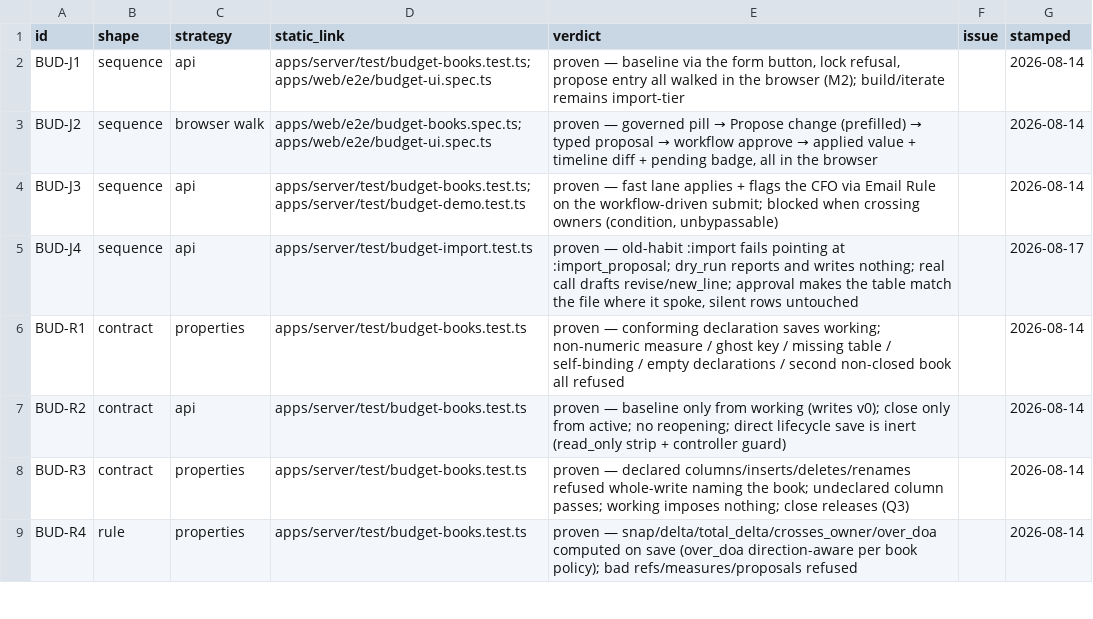
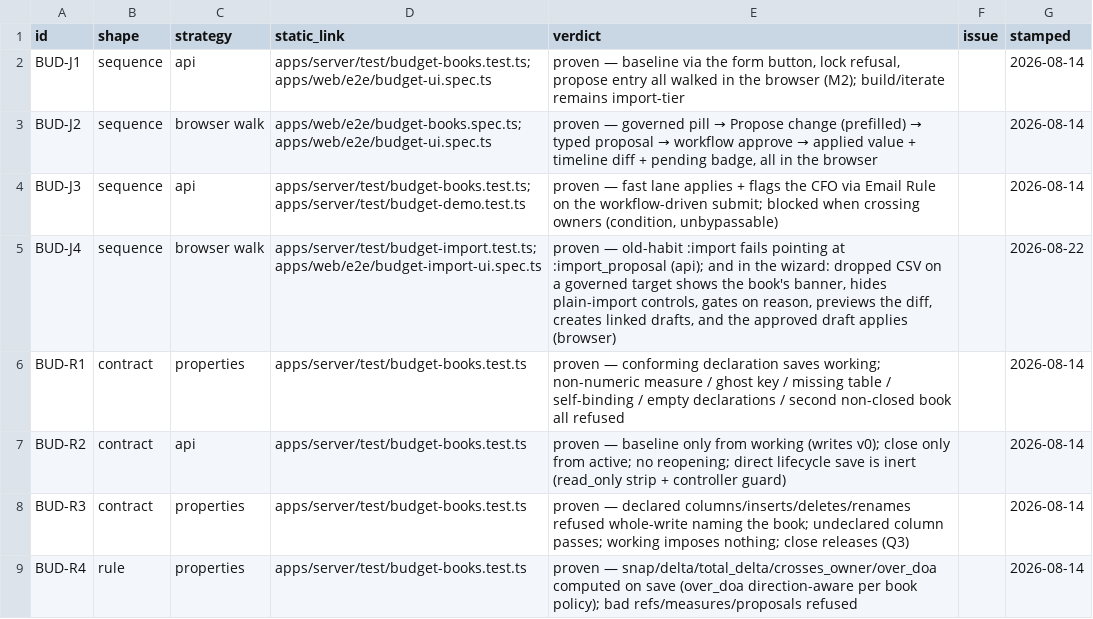
Before and after one commit to siraj-samsudeen/featherbase, a CSV file: docs/specs/evidence/budget-books.csv, drawn as a sheet; only a part is shown.

```diff
--- a/docs/specs/evidence/budget-books.csv
+++ b/docs/specs/evidence/budget-books.csv
@@ -4,3 +4,3 @@ BUD-J2,sequence,browser walk,apps/web/e2e/budget-books.spec.ts; apps/web/e2e/bud
 BUD-J3,sequence,api,apps/server/test/budget-books.test.ts; apps/server/test/budget-demo.test.ts,"proven — fast lane applies + flags the CFO via Email Rule on the workflow-driven submit; blocked when crossing owners (condition, unbypassable)",,2026-08-14
-BUD-J4,sequence,api,apps/server/test/budget-import.test.ts,"proven — old-habit :import fails pointing at :import_proposal; dry_run reports and writes nothing; real call drafts revise/new_line; approval makes the table match the file where it spoke, silent rows untouched",,2026-08-17
+BUD-J4,sequence,browser walk,apps/server/test/budget-import.test.ts; apps/web/e2e/budget-import-ui.spec.ts,"proven — old-habit :import fails pointing at :import_proposal (api); and in the wizard: dropped CSV on a governed target shows the book's banner, hides plain-import controls, gates on reason, previews the diff, creates linked drafts, and the approved draft applies (browser)",,2026-08-22
 BUD-R1,contract,properties,apps/server/test/budget-books.test.ts,proven — conforming declaration saves working; non-numeric measure / ghost key / missing table / self-binding / empty declarations / second non-closed book all refused,,2026-08-14
```
Also changed, not shown: 5 other files.
